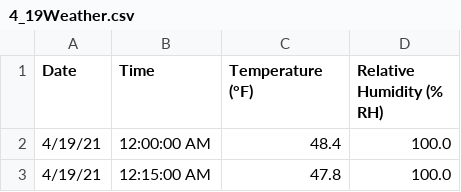
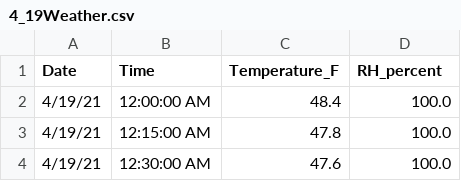
Before and after one commit to science-with-sav/Sceloporus_CEWL_body_regions_plasticity, a CSV file: data/weather/4_19Weather.csv, drawn as a sheet; only a part is shown; the shorter side is filled out with more unchanged rows; the diff names each change by its address in the sheet, - before the commit and + after, or states it on an @@ line.

```diff
--- a/data/weather/4_19Weather.csv
+++ b/data/weather/4_19Weather.csv
-C1: Temperature (°F)
+C1: Temperature_F
-D1: Relative Humidity (% RH)
+D1: RH_percent
```
Also changed, not shown: data/capture_CEWL/5-10-21-CEWL.csv, data/weather/4_26Weather.csv, 5 other files.
